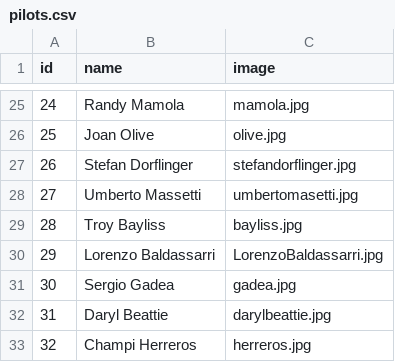
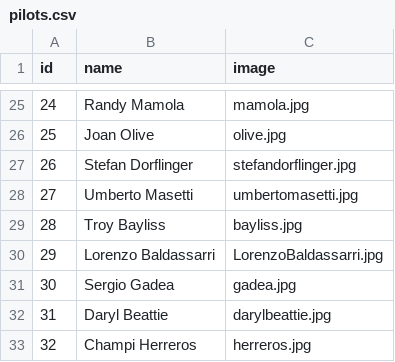
Before and after one commit to uri172192/game_motorbikes, a CSV file: pilots.csv, drawn as a sheet; only a part is shown, gaps mark what is left out.

```diff
--- a/pilots.csv
+++ b/pilots.csv
@@ -27,3 +27,3 @@ id;name;image
 26;Stefan Dorflinger;stefandorflinger.jpg
-27;Umberto Massetti;umbertomasetti.jpg
+27;Umberto Masetti;umbertomasetti.jpg
 28;Troy Bayliss;bayliss.jpg
```
